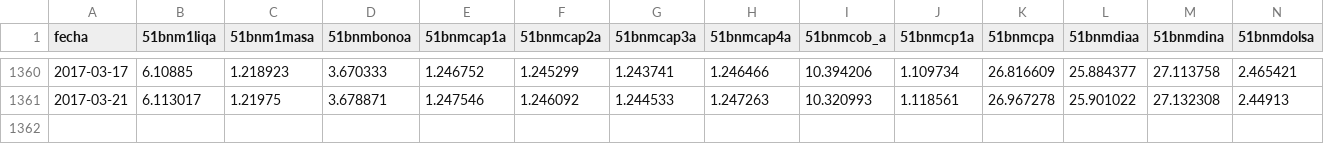
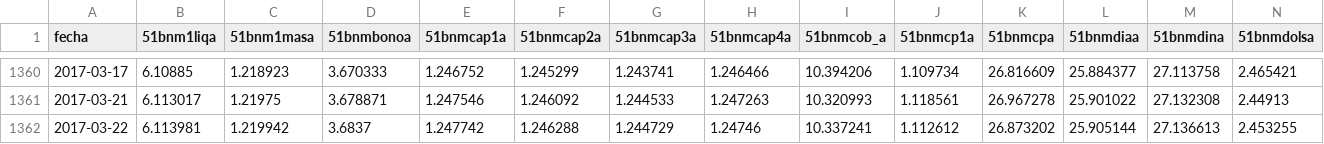
Before and after one commit to optimist/shh, a CSV file: fondos_price.csv, drawn as a sheet; only a part is shown, gaps mark what is left out; rows hold the shown columns only; the diff names each change by its address in the sheet, - before the commit and + after, or states it on an @@ line.

```diff
--- a/fondos_price.csv
+++ b/fondos_price.csv
+row 1362: 2017-03-22 | 6.113981 | 1.219942 | 3.6837 | 1.247742 | 1.246288 | 1.244729 | 1.24746 | 10.337241 | 1.112612 | 26.873202 | 25.905144 | 27.136613 | 2.453255
```
Also changed, not shown: 1 other file.
